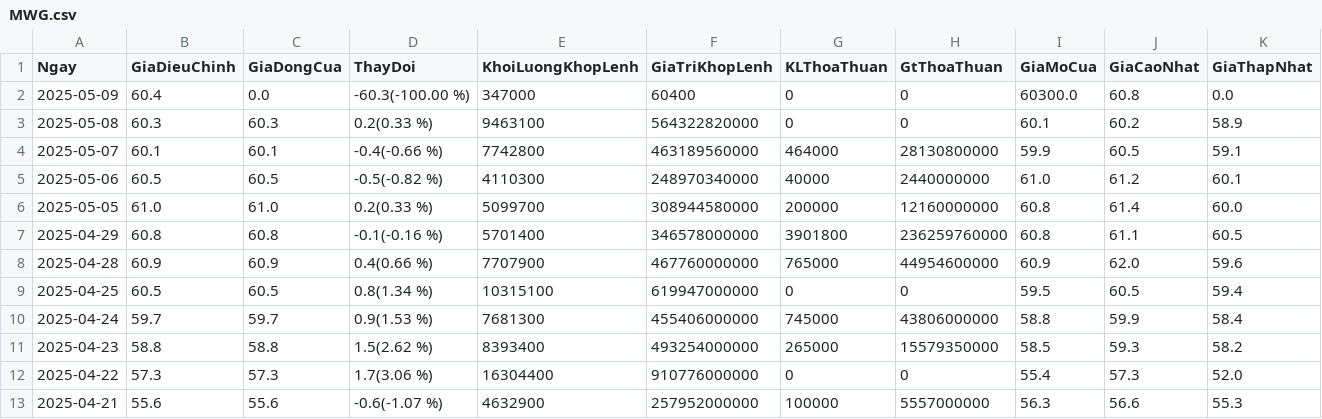
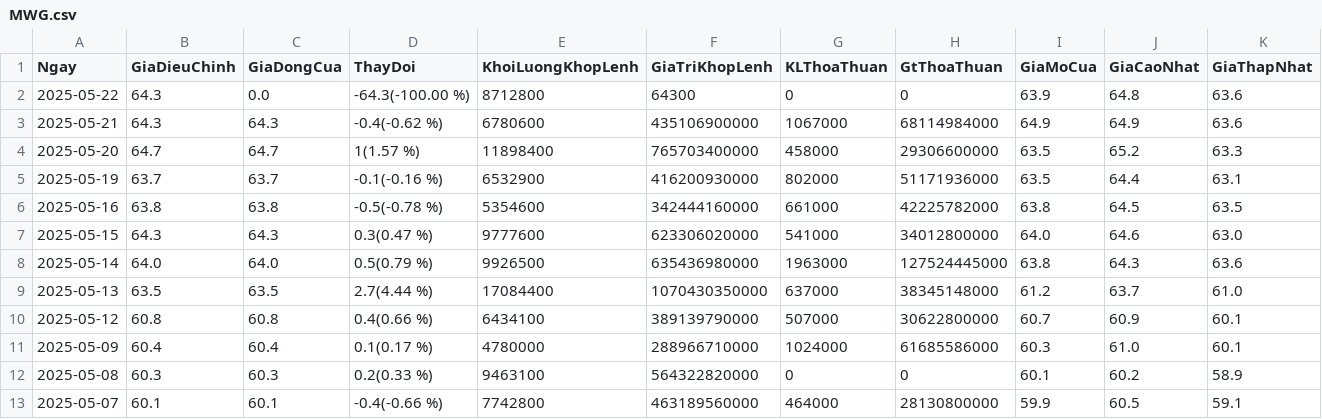
Before and after one commit to Nhubinh123/Portfolio, a CSV file: MWG.csv, drawn as a sheet; only a part is shown; the shorter side is filled out with more unchanged rows.

```diff
--- a/MWG.csv
+++ b/MWG.csv
@@ -1,3 +1,12 @@
 Ngay,GiaDieuChinh,GiaDongCua,ThayDoi,KhoiLuongKhopLenh,GiaTriKhopLenh,KLThoaThuan,GtThoaThuan,GiaMoCua,GiaCaoNhat,GiaThapNhat
-2025-05-09,60.4,0.0,-60.3(-100.00 %),347000,60400,0,0,60300.0,60.8,0.0
+2025-05-22,64.3,0.0,-64.3(-100.00 %),8712800,64300,0,0,63.9,64.8,63.6
+2025-05-21,64.3,64.3,-0.4(-0.62 %),6780600,435106900000,1067000,68114984000,64.9,64.9,63.6
+2025-05-20,64.7,64.7,1(1.57 %),11898400,765703400000,458000,29306600000,63.5,65.2,63.3
+2025-05-19,63.7,63.7,-0.1(-0.16 %),6532900,416200930000,802000,51171936000,63.5,64.4,63.1
+2025-05-16,63.8,63.8,-0.5(-0.78 %),5354600,342444160000,661000,42225782000,63.8,64.5,63.5
+2025-05-15,64.3,64.3,0.3(0.47 %),9777600,623306020000,541000,34012800000,64.0,64.6,63.0
+2025-05-14,64.0,64.0,0.5(0.79 %),9926500,635436980000,1963000,127524445000,63.8,64.3,63.6
+2025-05-13,63.5,63.5,2.7(4.44 %),17084400,1070430350000,637000,38345148000,61.2,63.7,61.0
+2025-05-12,60.8,60.8,0.4(0.66 %),6434100,389139790000,507000,30622800000,60.7,60.9,60.1
+2025-05-09,60.4,60.4,0.1(0.17 %),4780000,288966710000,1024000,61685586000,60.3,61.0,60.1
 2025-05-08,60.3,60.3,0.2(0.33 %),9463100,564322820000,0,0,60.1,60.2,58.9
```
Also changed, not shown: FPT.csv, HPG.csv, 12 other files.
